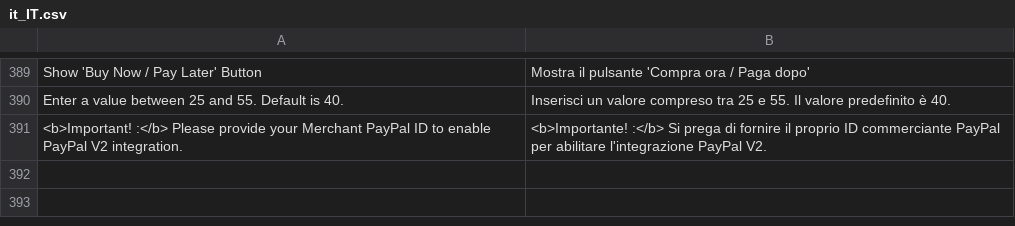
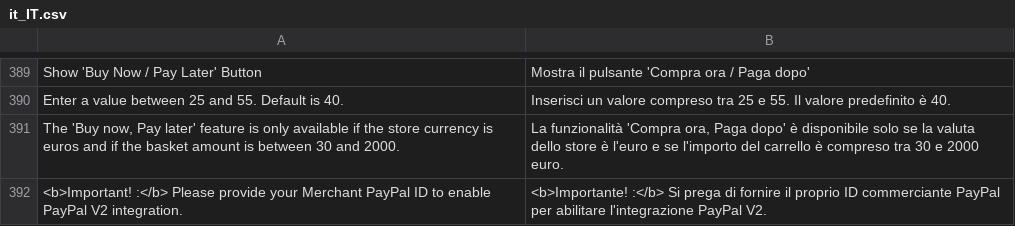
Before and after one commit to hipay/hipay-fullservice-sdk-magento2, a CSV file: i18n/it_IT.csv, drawn as a sheet; only a part is shown, gaps mark what is left out; the diff names each change by its address in the sheet, - before the commit and + after, or states it on an @@ line.

```diff
--- a/i18n/it_IT.csv
+++ b/i18n/it_IT.csv
+row 391: The 'Buy now, Pay later' feature is only available if the store currency is euros and if the basket amount is between 30 and 2000. | La funzionalità 'Compra ora, Paga dopo' è disponibile solo se la valuta dello store è l'euro e se l'importo del carrello è compreso tra 30 e 2000 euro.
```
Also changed, not shown: i18n/en_US.csv, i18n/fr_FR.csv, 4 other files.
